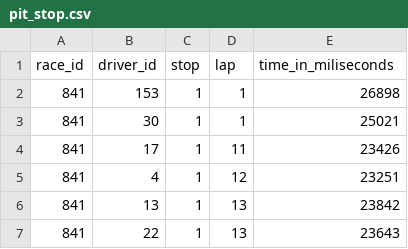
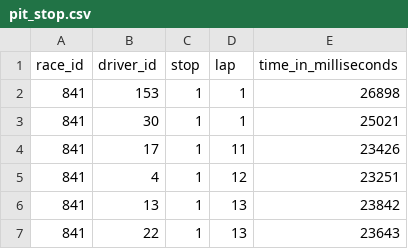
Before and after one commit to reyandrea/DBMS2, a CSV file: pit_stop.csv, drawn as a sheet; only a part is shown.

```diff
--- a/pit_stop.csv
+++ b/pit_stop.csv
@@ -1,2 +1,2 @@
-race_id,driver_id,stop,lap,time_in_miliseconds
+race_id,driver_id,stop,lap,time_in_milliseconds
 841,153,1,1,26898
```
Also changed, not shown: 1 other file.
